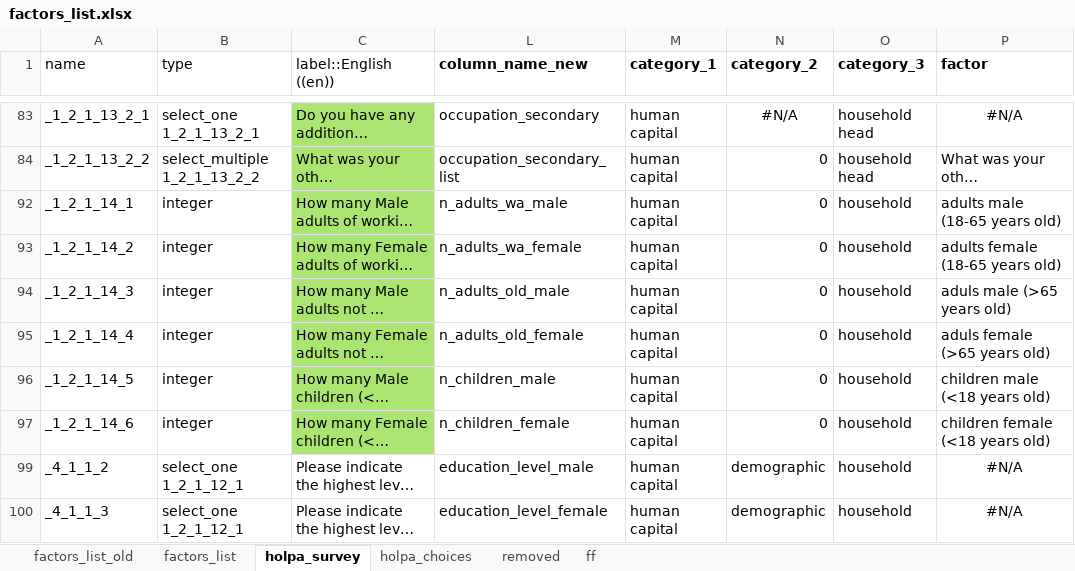
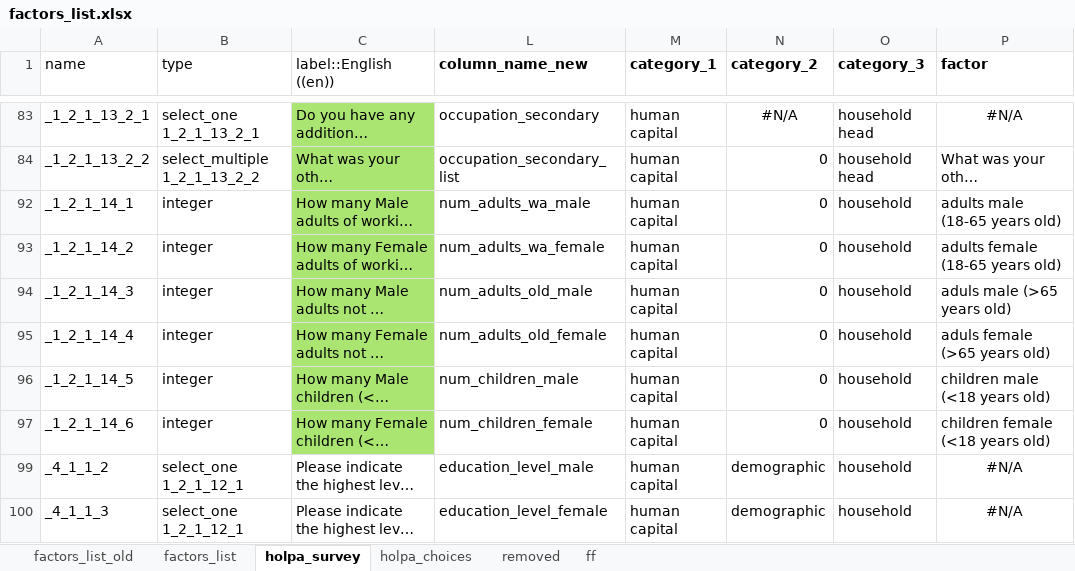
Before and after one commit to andreacsanchezb10/HOLPA_factors_influencing_adoption_dfs, an Excel workbook: factors_list.xlsx, sheet holpa_survey, drawn as a sheet; only a part is shown, gaps mark what is left out; long unchanged cells end in …; values as stored, in another font and other column widths than the file's, no borders; the diff names each change by its address in the sheet, - before the commit and + after, or states it on an @@ line.

```diff
--- a/factors_list.xlsx (sheet holpa_survey)
+++ b/factors_list.xlsx (sheet holpa_survey)
-L92 (column_name_new): n_adults_wa_male
+L92 (column_name_new): num_adults_wa_male
-L93 (column_name_new): n_adults_wa_female
+L93 (column_name_new): num_adults_wa_female
-L94 (column_name_new): n_adults_old_male
+L94 (column_name_new): num_adults_old_male
-L95 (column_name_new): n_adults_old_female
+L95 (column_name_new): num_adults_old_female
-L96 (column_name_new): n_children_male
+L96 (column_name_new): num_children_male
-L97 (column_name_new): n_children_female
+L97 (column_name_new): num_children_female
```
Also changed, not shown: sheet factors_list, sheet holpa_choices, sheet factors_list_old, hidden cells, 11 other files.
